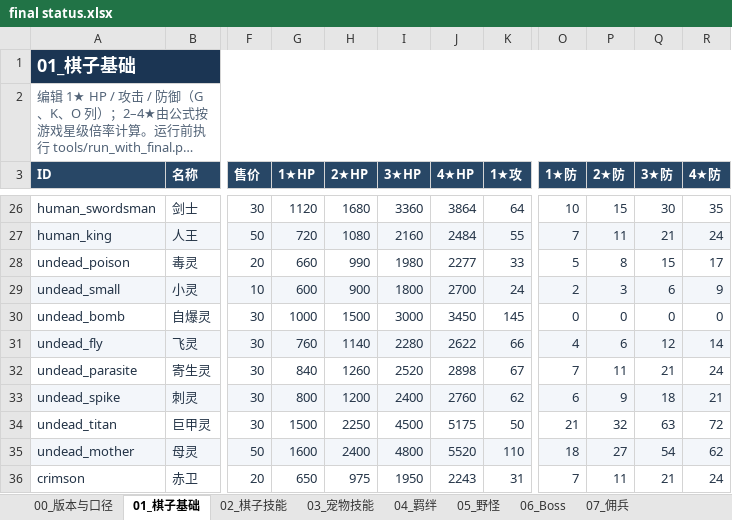
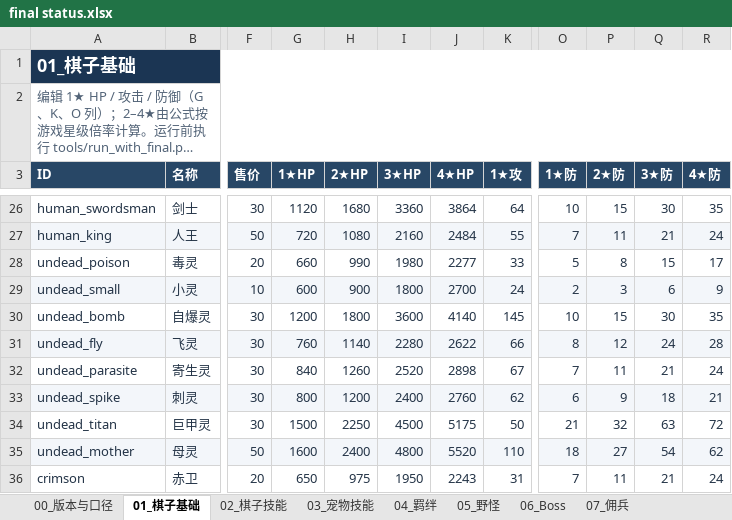
Before and after one commit to stechjie/GLory-v1.0, an Excel workbook: docs/balance/final status.xlsx, sheet 01_棋子基础, drawn as a sheet; only a part is shown, gaps mark what is left out; long unchanged cells end in …; values as stored, in another font and other column widths than the file's, no borders; the diff names each change by its address in the sheet, - before the commit and + after, or states it on an @@ line.

```diff
--- a/docs/balance/final status.xlsx (sheet 01_棋子基础)
+++ b/docs/balance/final status.xlsx (sheet 01_棋子基础)
-G30 (1★HP): 1000
+G30 (1★HP): 1200
-H30 (2★HP): 1500
+H30 (2★HP): 1800
-I30 (3★HP): 3000
+I30 (3★HP): 3600
-J30 (4★HP): 3450
+J30 (4★HP): 4140
-O30 (1★防): 0
+O30 (1★防): 10
-P30 (2★防): 0
+P30 (2★防): 15
-Q30 (3★防): 0
+Q30 (3★防): 30
-R30 (4★防): 0
+R30 (4★防): 35
-O31 (1★防): 4
+O31 (1★防): 8
-P31 (2★防): 6
+P31 (2★防): 12
-Q31 (3★防): 12
+Q31 (3★防): 24
-R31 (4★防): 14
+R31 (4★防): 28
```
Also changed, not shown: sheet 06_Boss, sheet 02_棋子技能, sheet 07_佣兵, sheet 09_宝藏与套装, 50 other files.
